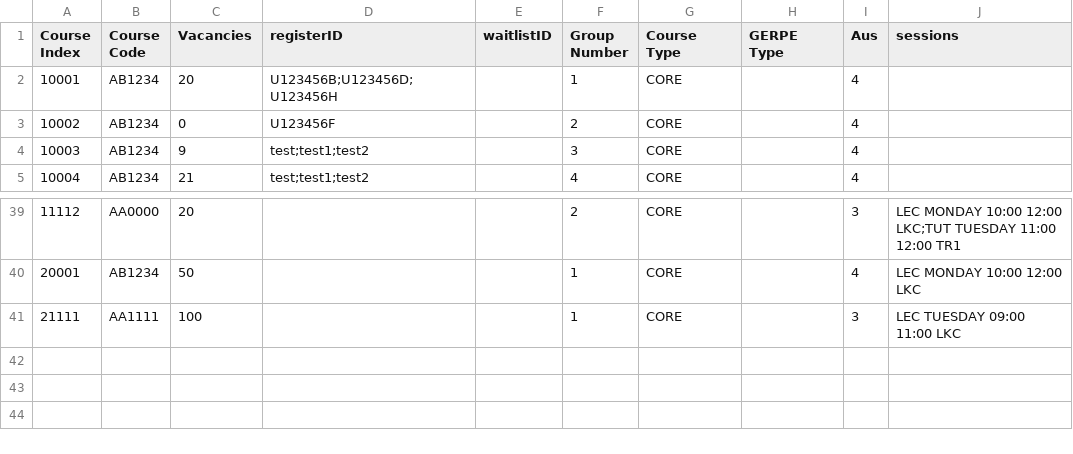
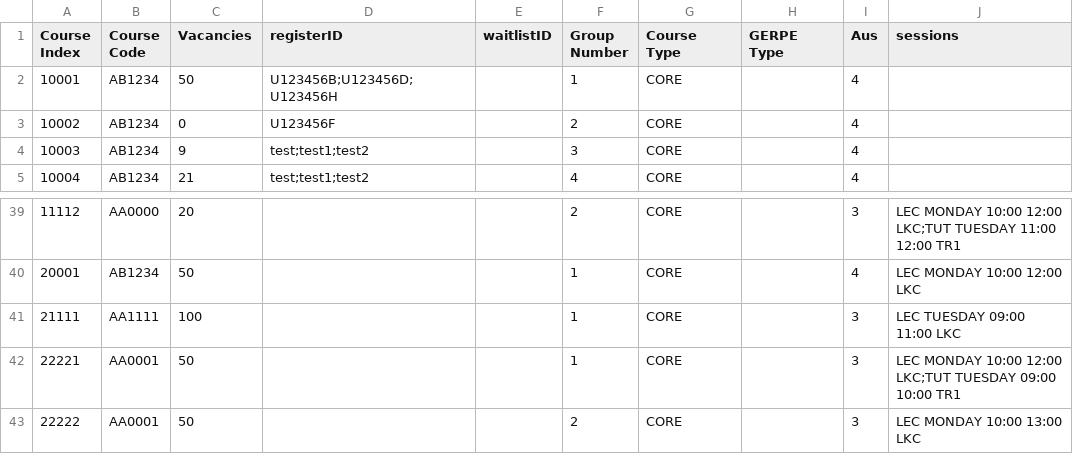
Before and after one commit to buithuytien/STAR, a CSV file: src/database/Course.csv, drawn as a sheet; only a part is shown, gaps mark what is left out; the diff names each change by its address in the sheet, - before the commit and + after, or states it on an @@ line.

```diff
--- a/src/database/Course.csv
+++ b/src/database/Course.csv
-C2 (Vacancies): 20
+C2 (Vacancies): 50
+row 42: 22221 | AA0001 | 50 |  |  | 1 | CORE |  | 3 | LEC MONDAY 10:00 12:00 LKC;TUT TUESDAY 09:00 10:00 TR1
+row 43: 22222 | AA0001 | 50 |  |  | 2 | CORE |  | 3 | LEC MONDAY 10:00 13:00 LKC
```
Also changed, not shown: src/database/CourseInfo.csv, 1 other file.
